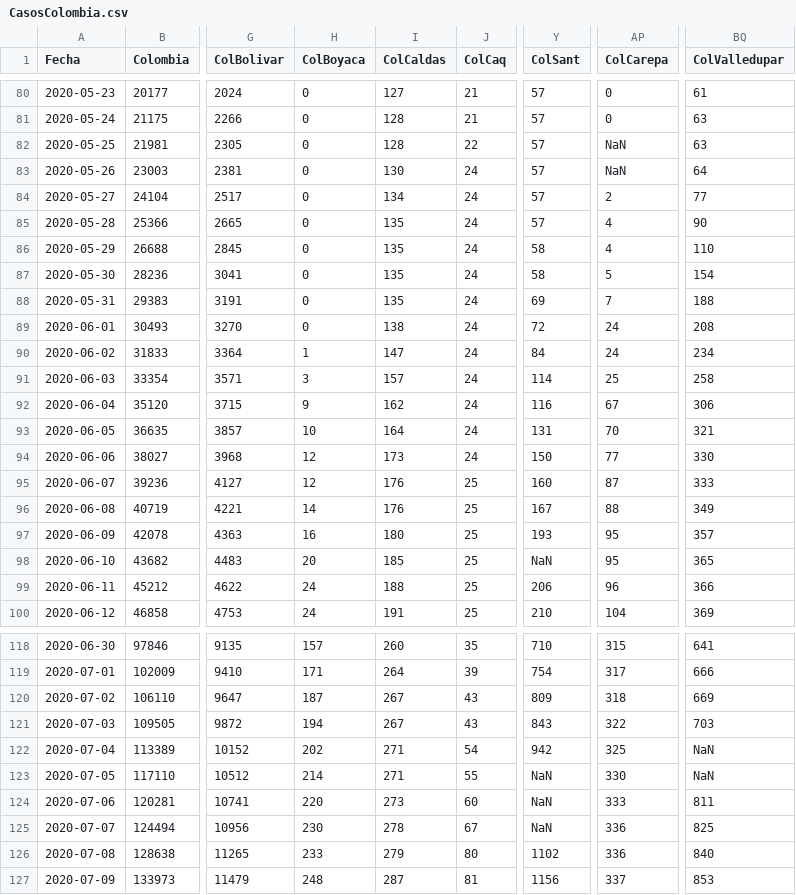
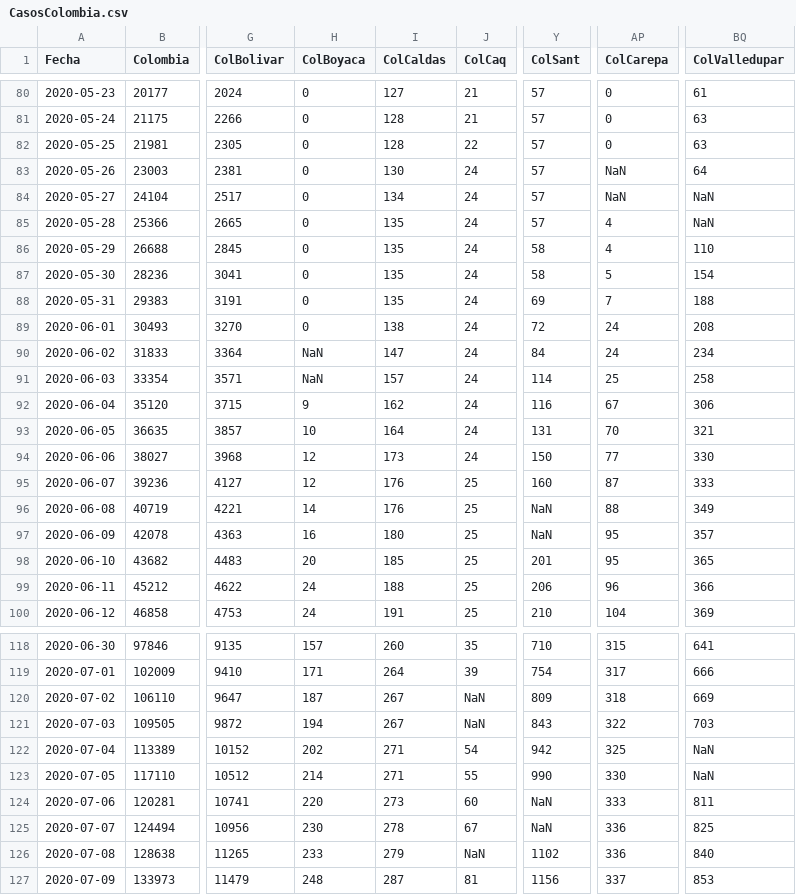
Before and after one commit to 1Alacer/covid, a CSV file: CasosColombia.csv, drawn as a sheet; only a part is shown, gaps mark what is left out; the diff covers the shown part only; the diff names each change by its address in the sheet, - before the commit and + after, or states it on an @@ line.

Commit message:
Add files via upload

```diff
--- a/CasosColombia.csv
+++ b/CasosColombia.csv
-AP82 (ColCarepa): NaN
+AP82 (ColCarepa): 0
-AP84 (ColCarepa): 2
+AP84 (ColCarepa): NaN
-BQ84 (ColValledupar): 77
+BQ84 (ColValledupar): NaN
-BQ85 (ColValledupar): 90
+BQ85 (ColValledupar): NaN
-H90 (ColBoyaca): 1
+H90 (ColBoyaca): NaN
-H91 (ColBoyaca): 3
+H91 (ColBoyaca): NaN
-Y96 (ColSant): 167
+Y96 (ColSant): NaN
-Y97 (ColSant): 193
+Y97 (ColSant): NaN
-Y98 (ColSant): NaN
+Y98 (ColSant): 201
-J120:J121 (ColCaq): 43
+J120:J121 (ColCaq): NaN
-Y123 (ColSant): NaN
+Y123 (ColSant): 990
-J126 (ColCaq): 80
+J126 (ColCaq): NaN
```
Also changed, not shown: 1 added row and 32 edited cells elsewhere in this file.
